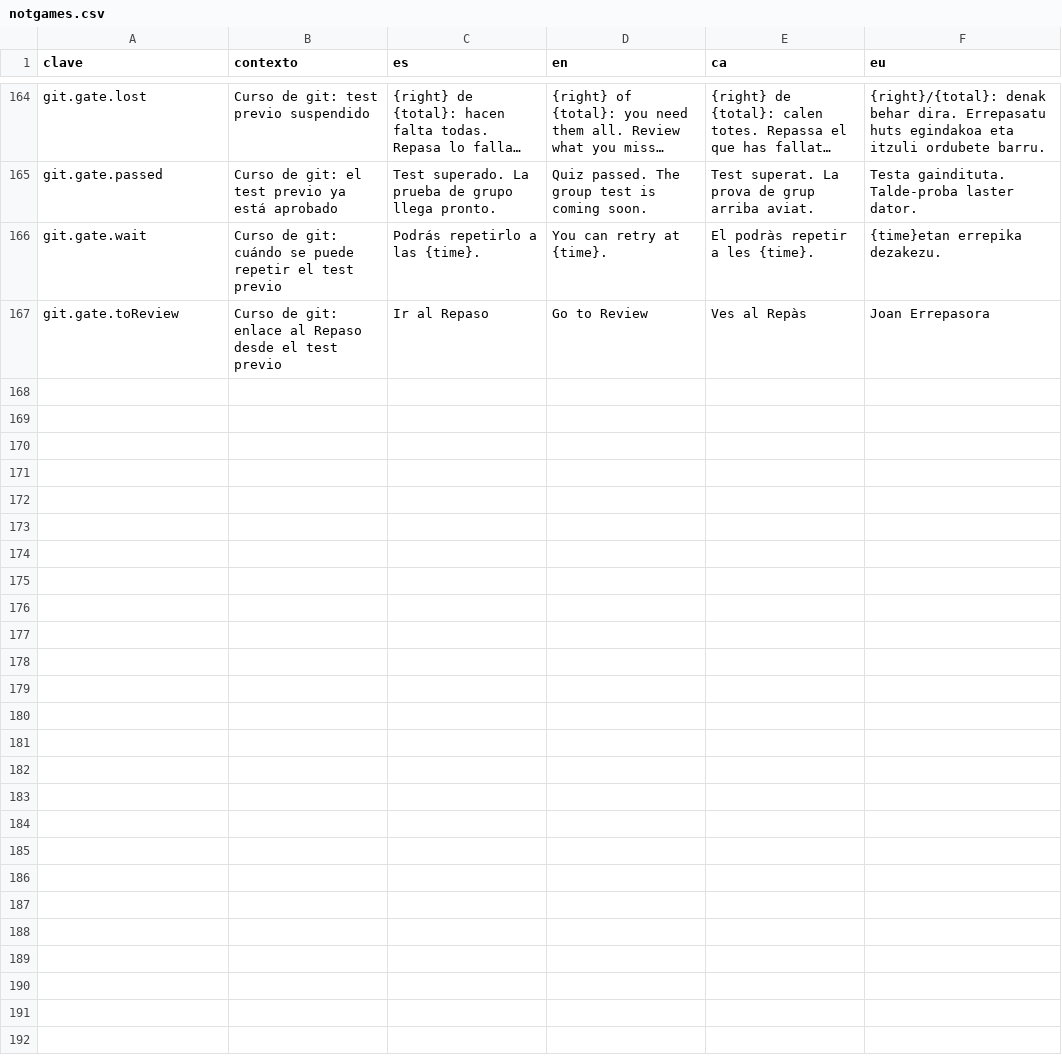
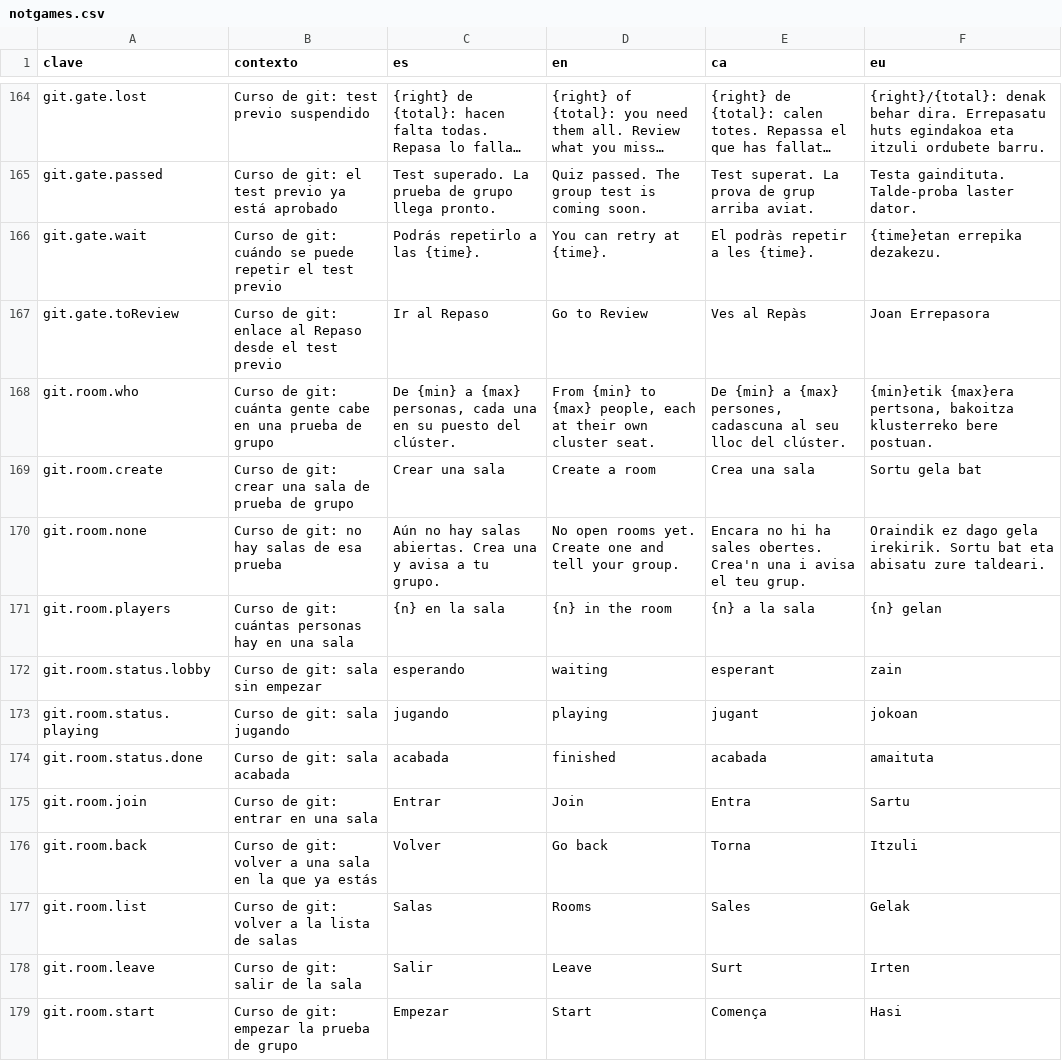
Before and after one commit to ALRO-GM/sanatorio-42, a CSV file: apps/web/src/shared/i18n/textos/notgames.csv, drawn as a sheet; only a part is shown, gaps mark what is left out; long unchanged cells end in …; the diff covers the shown part only.

```diff
--- a/apps/web/src/shared/i18n/textos/notgames.csv
+++ b/apps/web/src/shared/i18n/textos/notgames.csv
@@ -167 +167,13 @@ git.gate.wait,Curso de git: cuándo se puede repetir el test previo,Podrás repe
 git.gate.toReview,Curso de git: enlace al Repaso desde el test previo,Ir al Repaso,Go to Review,Ves al Repàs,Joan Errepasora
+git.room.who,Curso de git: cuánta gente cabe en una prueba de grupo,"De {min} a {max} personas, cada una en su puesto del clúster.","From {min} to {max} people, each at their own cluster seat.","De {min} a {max} persones, cadascuna al seu lloc del clúster.","{min}etik {max}era pertsona, bakoitza klusterreko bere postuan."
+git.room.create,Curso de git: crear una sala de prueba de grupo,Crear una sala,Create a room,Crea una sala,Sortu gela bat
+git.room.none,Curso de git: no hay salas de esa prueba,Aún no hay salas abiertas. Crea una y avisa a tu grupo.,No open rooms yet. Create one and tell your group.,Encara no hi ha sales obertes. Crea'n una i avisa el teu grup.,Oraindik ez dago gela irekirik. Sortu bat eta abisatu zure taldeari.
+git.room.players,Curso de git: cuántas personas hay en una sala,{n} en la sala,{n} in the room,{n} a la sala,{n} gelan
+git.room.status.lobby,Curso de git: sala sin empezar,esperando,waiting,esperant,zain
+git.room.status.playing,Curso de git: sala jugando,jugando,playing,jugant,jokoan
+git.room.status.done,Curso de git: sala acabada,acabada,finished,acabada,amaituta
+git.room.join,Curso de git: entrar en una sala,Entrar,Join,Entra,Sartu
+git.room.back,Curso de git: volver a una sala en la que ya estás,Volver,Go back,Torna,Itzuli
+git.room.list,Curso de git: volver a la lista de salas,Salas,Rooms,Sales,Gelak
+git.room.leave,Curso de git: salir de la sala,Salir,Leave,Surt,Irten
+git.room.start,Curso de git: empezar la prueba de grupo,Empezar,Start,Comença,Hasi
```
Also changed, not shown: 12 added rows elsewhere in this file, 38 other files.
